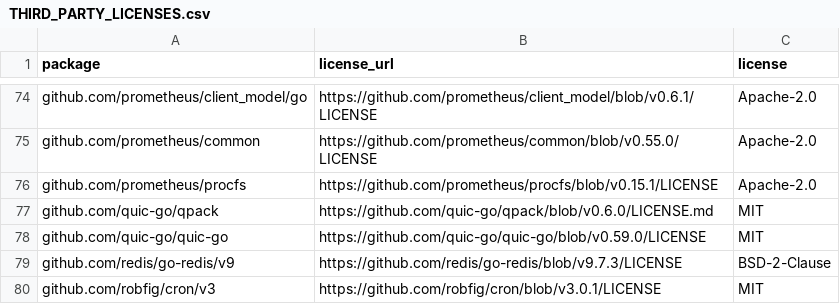
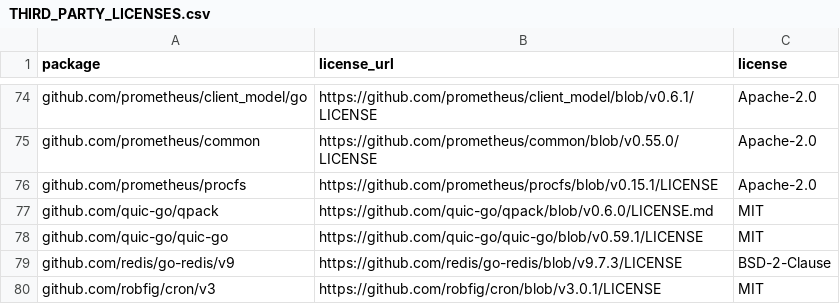
Before and after one commit to PixelCores/Eruun, a CSV file: THIRD_PARTY_LICENSES.csv, drawn as a sheet; only a part is shown, gaps mark what is left out.

Commit message:
fix: patch quic-go vulnerability

```diff
--- a/THIRD_PARTY_LICENSES.csv
+++ b/THIRD_PARTY_LICENSES.csv
@@ -77,3 +77,3 @@ github.com/prometheus/procfs,https://github.com/prometheus/procfs/blob/v0.15.1/L
 github.com/quic-go/qpack,https://github.com/quic-go/qpack/blob/v0.6.0/LICENSE.md,MIT
-github.com/quic-go/quic-go,https://github.com/quic-go/quic-go/blob/v0.59.0/LICENSE,MIT
+github.com/quic-go/quic-go,https://github.com/quic-go/quic-go/blob/v0.59.1/LICENSE,MIT
 github.com/redis/go-redis/v9,https://github.com/redis/go-redis/blob/v9.7.3/LICENSE,BSD-2-Clause
```
Also changed, not shown: 2 other files.
